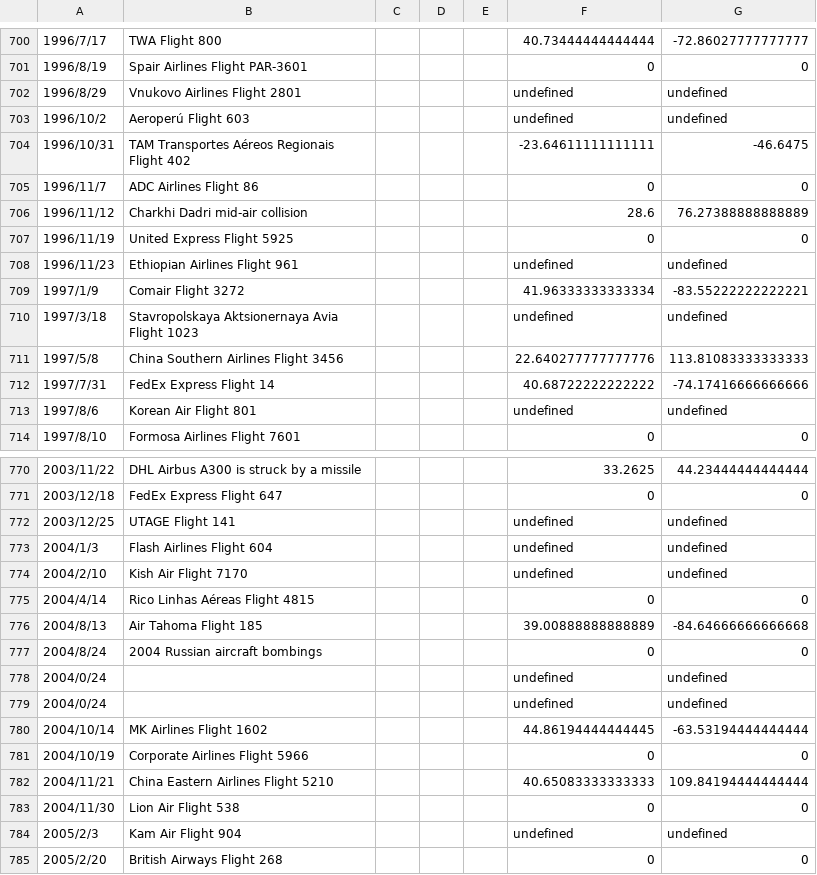
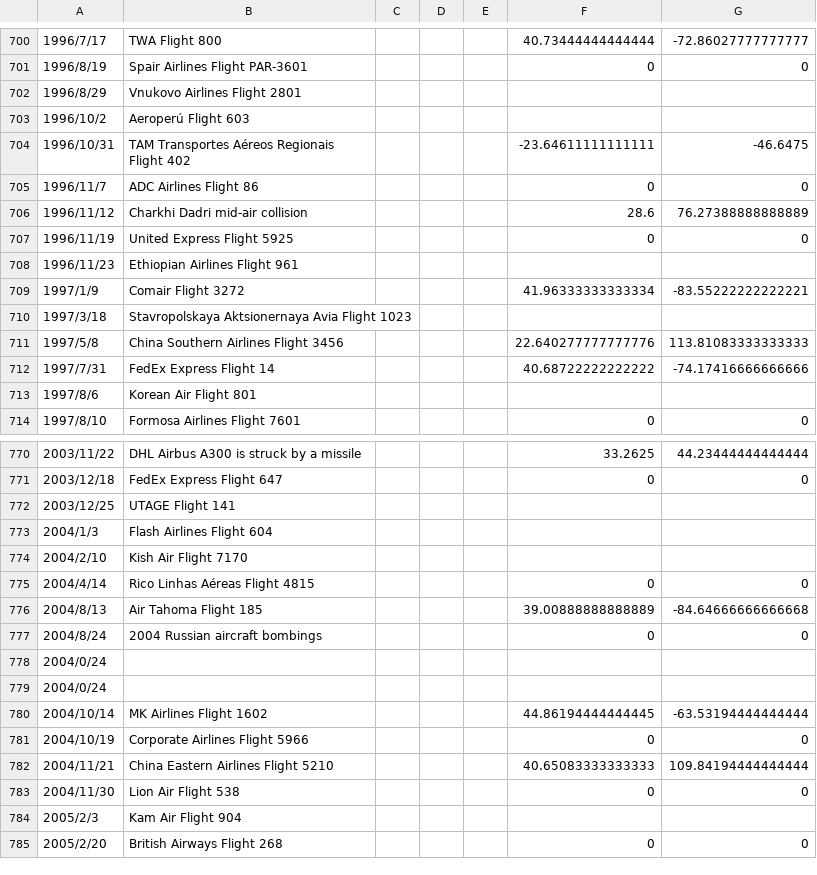
Before and after one commit to zbryikt/geoevent, a CSV file: work/aircraft.csv, drawn as a sheet; only a part is shown, gaps mark what is left out; the diff covers the shown part only.

Commit message:
remove undefined

```diff
--- a/work/aircraft.csv
+++ b/work/aircraft.csv
@@ -701,4 +701,4 @@
 1996/8/19,"Spair Airlines Flight PAR-3601","","","",0,0,""
-1996/8/29,"Vnukovo Airlines Flight 2801","","","",undefined,undefined,""
-1996/10/2,"Aeroperú Flight 603","","","",undefined,undefined,""
+1996/8/29,"Vnukovo Airlines Flight 2801","","","",,,""
+1996/10/2,"Aeroperú Flight 603","","","",,,""
 1996/10/31,"TAM Transportes Aéreos Regionais Flight 402","","","",-23.64611111111111,-46.6475,""
@@ -707,8 +707,8 @@
 1996/11/19,"United Express Flight 5925","","","",0,0,""
-1996/11/23,"Ethiopian Airlines Flight 961","","","",undefined,undefined,""
+1996/11/23,"Ethiopian Airlines Flight 961","","","",,,""
 1997/1/9,"Comair Flight 3272","","","",41.96333333333334,-83.55222222222221,""
-1997/3/18,"Stavropolskaya Aktsionernaya Avia Flight 1023","","","",undefined,undefined,""
+1997/3/18,"Stavropolskaya Aktsionernaya Avia Flight 1023","","","",,,""
 1997/5/8,"China Southern Airlines Flight 3456","","","",22.640277777777776,113.81083333333333,""
 1997/7/31,"FedEx Express Flight 14","","","",40.68722222222222,-74.17416666666666,""
-1997/8/6,"Korean Air Flight 801","","","",undefined,undefined,""
+1997/8/6,"Korean Air Flight 801","","","",,,""
 1997/8/10,"Formosa Airlines Flight 7601","","","",0,0,""
@@ -771,5 +771,5 @@
 2003/12/18,"FedEx Express Flight 647","","","",0,0,""
-2003/12/25,"UTAGE Flight 141","","","",undefined,undefined,""
-2004/1/3,"Flash Airlines Flight 604","","","",undefined,undefined,""
-2004/2/10,"Kish Air Flight 7170","","","",undefined,undefined,""
+2003/12/25,"UTAGE Flight 141","","","",,,""
+2004/1/3,"Flash Airlines Flight 604","","","",,,""
+2004/2/10,"Kish Air Flight 7170","","","",,,""
 2004/4/14,"Rico Linhas Aéreas Flight 4815","","","",0,0,""
@@ -777,4 +777,4 @@
 2004/8/24,"2004 Russian aircraft bombings","","","",0,0,""
-2004/0/24,"","","","",undefined,undefined,""
-2004/0/24,"","","","",undefined,undefined,""
+2004/0/24,"","","","",,,""
+2004/0/24,"","","","",,,""
 2004/10/14,"MK Airlines Flight 1602","","","",44.86194444444445,-63.53194444444444,""
@@ -783,3 +783,3 @@
 2004/11/30,"Lion Air Flight 538","","","",0,0,""
-2005/2/3,"Kam Air Flight 904","","","",undefined,undefined,""
+2005/2/3,"Kam Air Flight 904","","","",,,""
 2005/2/20,"British Airways Flight 268","","","",0,0,""
```
Also changed, not shown: 148 edited cells elsewhere in this file.
